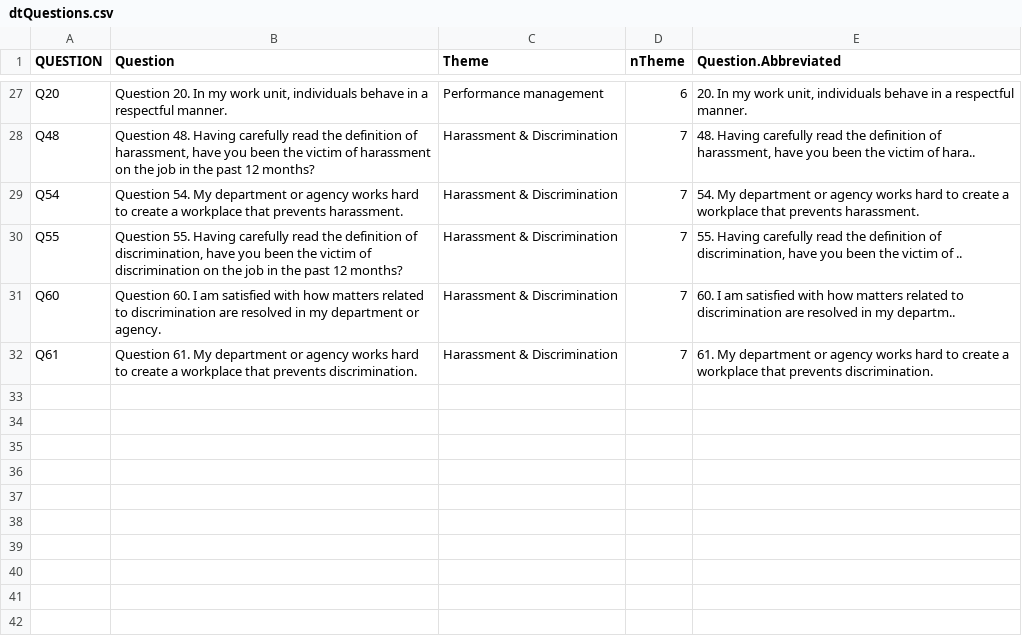
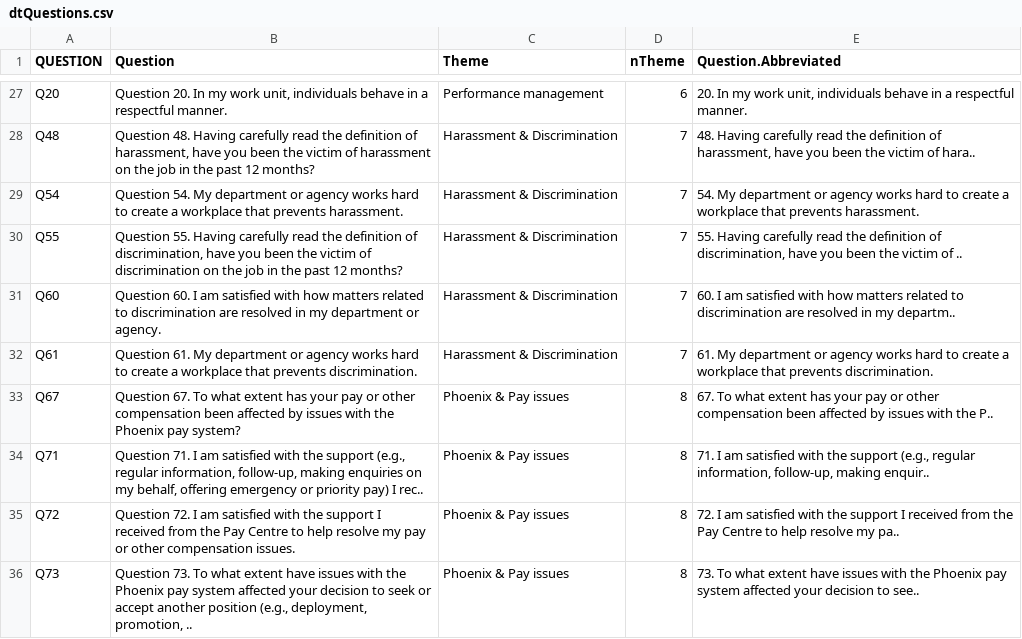
Before and after one commit to gorodnichy/iTrack-PSES-development, a CSV file: dtQuestions.csv, drawn as a sheet; only a part is shown, gaps mark what is left out; the diff names each change by its address in the sheet, - before the commit and + after, or states it on an @@ line.

```diff
--- a/dtQuestions.csv
+++ b/dtQuestions.csv
+row 33: Q67 | Question 67. To what extent has your pay or other compensation been affected by issues with the Phoenix pay system? | Phoenix & Pay issues | 8 | 67. To what extent has your pay or other compensation been affected by issues with the P..
+row 34: Q71 | Question 71. I am satisfied with the support (e.g., regular information, follow-up, making enquiries on my behalf, offering emergency or priority pay) I rec.. | Phoenix & Pay issues | 8 | 71. I am satisfied with the support (e.g., regular information, follow-up, making enquir..
+row 35: Q72 | Question 72. I am satisfied with the support I received from the Pay Centre to help resolve my pay or other compensation issues. | Phoenix & Pay issues | 8 | 72. I am satisfied with the support I received from the Pay Centre to help resolve my pa..
+row 36: Q73 | Question 73. To what extent have issues with the Phoenix pay system affected your decision to seek or accept another position (e.g., deployment, promotion, .. | Phoenix & Pay issues | 8 | 73. To what extent have issues with the Phoenix pay system affected your decision to see..
```
Also changed, not shown: 35 other files.
